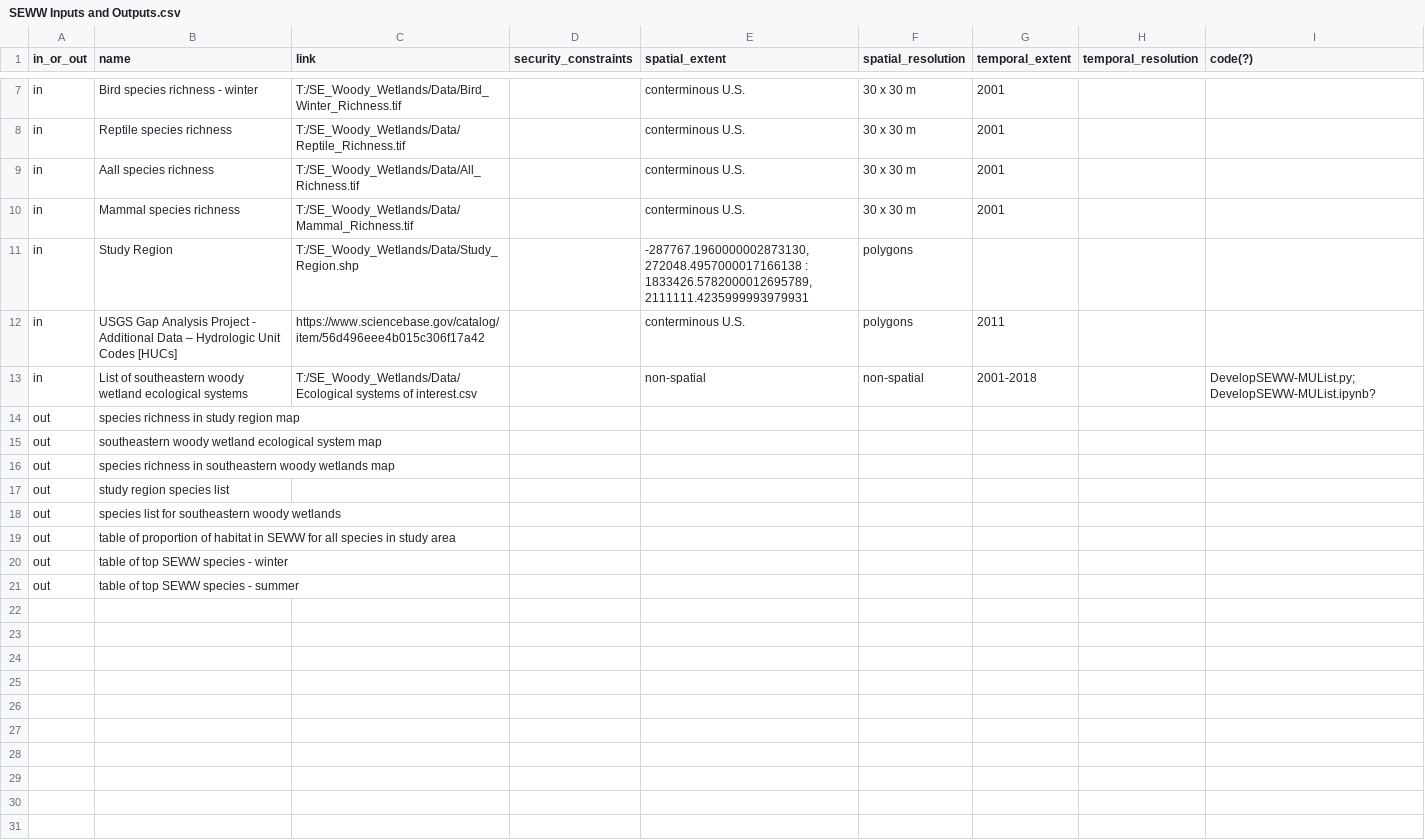
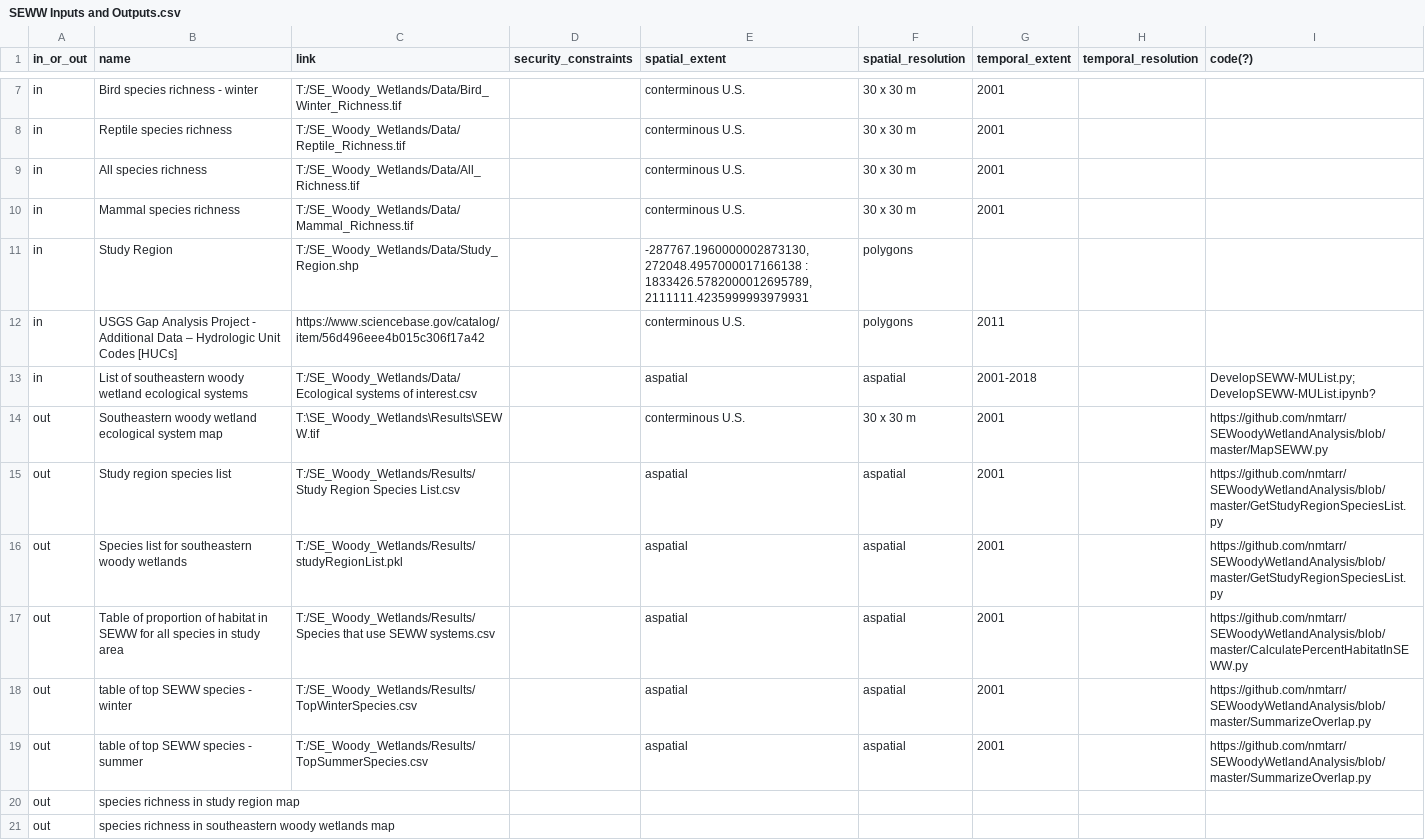
Before and after one commit to nmtarr/SEWoodyWetlandAnalysis, a CSV file: SEWW Inputs and Outputs.csv, drawn as a sheet; only a part is shown, gaps mark what is left out.

Commit message:
Filled out input-output table.

```diff
--- a/SEWW Inputs and Outputs.csv
+++ b/SEWW Inputs and Outputs.csv
@@ -8,3 +8,3 @@ in,Bird species richness - winter,T:/SE_Woody_Wetlands/Data/Bird_Winter_Richness
 in,Reptile species richness,T:/SE_Woody_Wetlands/Data/Reptile_Richness.tif,,conterminous U.S.,30 x 30 m,2001,,
-in,Aall species richness,T:/SE_Woody_Wetlands/Data/All_Richness.tif,,conterminous U.S.,30 x 30 m,2001,,
+in,All species richness,T:/SE_Woody_Wetlands/Data/All_Richness.tif,,conterminous U.S.,30 x 30 m,2001,,
 in,Mammal species richness,T:/SE_Woody_Wetlands/Data/Mammal_Richness.tif,,conterminous U.S.,30 x 30 m,2001,,
@@ -12,10 +12,10 @@ in,Study Region,T:/SE_Woody_Wetlands/Data/Study_Region.shp,,"-287767.19600000028
 in,USGS Gap Analysis Project - Additional Data – Hydrologic Unit Codes [HUCs],https://www.sciencebase.gov/catalog/item/56d496eee4b015c306f17a42,,conterminous U.S.,polygons,2011,,
-in,List of southeastern woody wetland ecological systems,T:/SE_Woody_Wetlands/Data/Ecological systems of interest.csv,,non-spatial,non-spatial,2001-2018,,DevelopSEWW-MUList.py; DevelopSEWW-MUList.ipynb?
+in,List of southeastern woody wetland ecological systems,T:/SE_Woody_Wetlands/Data/Ecological systems of interest.csv,,aspatial,aspatial,2001-2018,,DevelopSEWW-MUList.py; DevelopSEWW-MUList.ipynb?
+out,Southeastern woody wetland ecological system map,T:\SE_Woody_Wetlands\Results\SEWW.tif,,conterminous U.S.,30 x 30 m,2001,,https://github.com/nmtarr/SEWoodyWetlandAnalysis/blob/master/MapSEWW.py
+out,Study region species list,T:/SE_Woody_Wetlands/Results/Study Region Species List.csv,,aspatial,aspatial,2001,,https://github.com/nmtarr/SEWoodyWetlandAnalysis/blob/master/GetStudyRegionSpeciesList.py
+out,Species list for southeastern woody wetlands,T:/SE_Woody_Wetlands/Results/studyRegionList.pkl,,aspatial,aspatial,2001,,https://github.com/nmtarr/SEWoodyWetlandAnalysis/blob/master/GetStudyRegionSpeciesList.py
+out,Table of proportion of habitat in SEWW for all species in study area,T:/SE_Woody_Wetlands/Results/Species that use SEWW systems.csv,,aspatial,aspatial,2001,,https://github.com/nmtarr/SEWoodyWetlandAnalysis/blob/master/CalculatePercentHabitatInSEWW.py
+out,table of top SEWW species - winter,T:/SE_Woody_Wetlands/Results/TopWinterSpecies.csv,,aspatial,aspatial,2001,,https://github.com/nmtarr/SEWoodyWetlandAnalysis/blob/master/SummarizeOverlap.py
+out,table of top SEWW species - summer,T:/SE_Woody_Wetlands/Results/TopSummerSpecies.csv,,aspatial,aspatial,2001,,https://github.com/nmtarr/SEWoodyWetlandAnalysis/blob/master/SummarizeOverlap.py
 out,species richness in study region map,,,,,,,
-out,southeastern woody wetland ecological system map,,,,,,,
 out,species richness in southeastern woody wetlands map,,,,,,,
-out,study region species list,,,,,,,
-out,species list for southeastern woody wetlands,,,,,,,
-out,table of proportion of habitat in SEWW for all species in study area,,,,,,,
-out,table of top SEWW species - winter,,,,,,,
-out,table of top SEWW species - summer,,,,,,,
```
Also changed, not shown: 1 other file.
